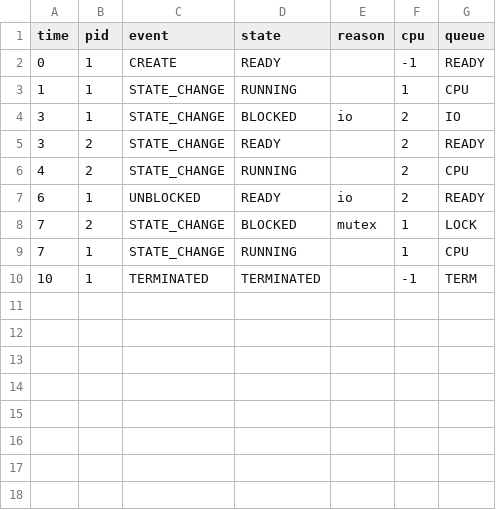
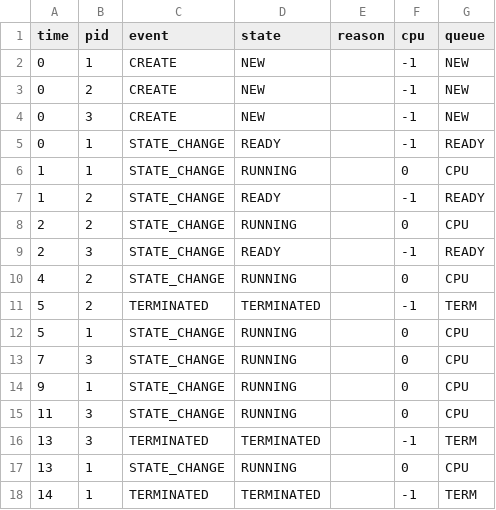
Before and after one commit to Nestro503/miniOS, a CSV file: tools/trace/trace.csv, drawn as a sheet.

```diff
--- a/tools/trace/trace.csv
+++ b/tools/trace/trace.csv
@@ -1,10 +1,18 @@
 time,pid,event,state,reason,cpu,queue
-0,1,CREATE,READY,, -1,READY
-1,1,STATE_CHANGE,RUNNING,,1,CPU
-3,1,STATE_CHANGE,BLOCKED,io, 2,IO
-3,2,STATE_CHANGE,READY,,2,READY
-4,2,STATE_CHANGE,RUNNING,,2,CPU
-6,1,UNBLOCKED,READY,io,2,READY
-7,2,STATE_CHANGE,BLOCKED,mutex,1,LOCK
-7,1,STATE_CHANGE,RUNNING,,1,CPU
-10,1,TERMINATED,TERMINATED,, -1,TERM
+0,1,CREATE,NEW,,-1,NEW
+0,2,CREATE,NEW,,-1,NEW
+0,3,CREATE,NEW,,-1,NEW
+0,1,STATE_CHANGE,READY,,-1,READY
+1,1,STATE_CHANGE,RUNNING,,0,CPU
+1,2,STATE_CHANGE,READY,,-1,READY
+2,2,STATE_CHANGE,RUNNING,,0,CPU
+2,3,STATE_CHANGE,READY,,-1,READY
+4,2,STATE_CHANGE,RUNNING,,0,CPU
+5,2,TERMINATED,TERMINATED,,-1,TERM
+5,1,STATE_CHANGE,RUNNING,,0,CPU
+7,3,STATE_CHANGE,RUNNING,,0,CPU
+9,1,STATE_CHANGE,RUNNING,,0,CPU
+11,3,STATE_CHANGE,RUNNING,,0,CPU
+13,3,TERMINATED,TERMINATED,,-1,TERM
+13,1,STATE_CHANGE,RUNNING,,0,CPU
+14,1,TERMINATED,TERMINATED,,-1,TERM
```
Also changed, not shown: 4 other files.
